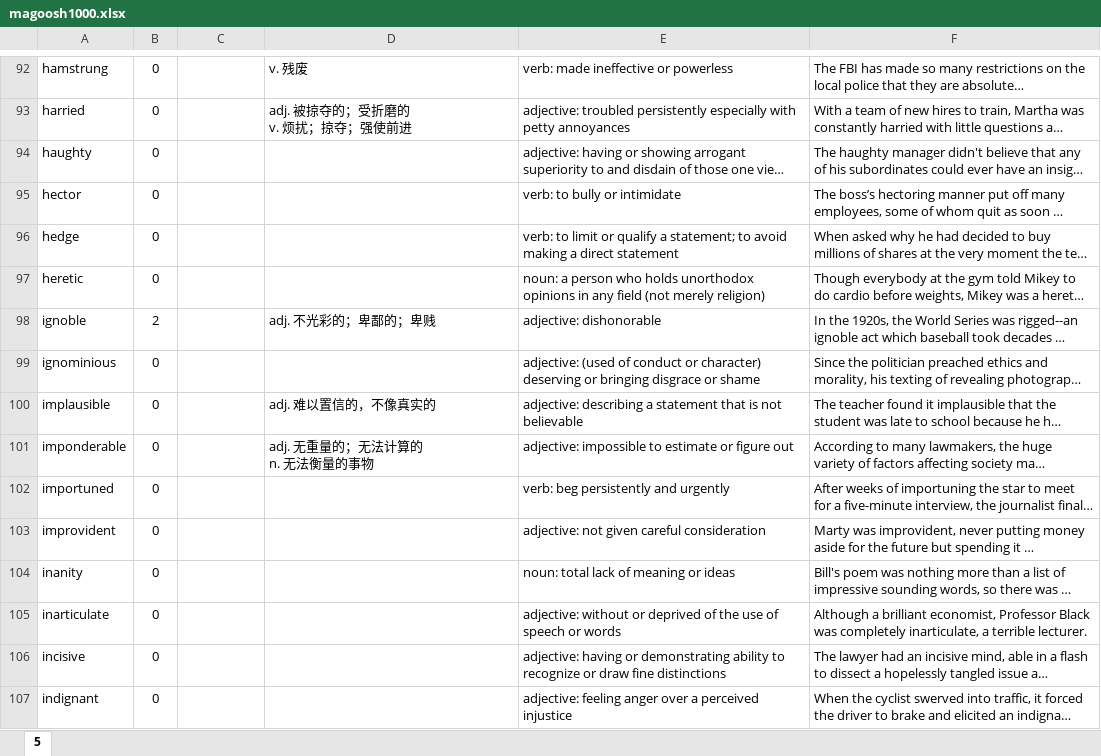
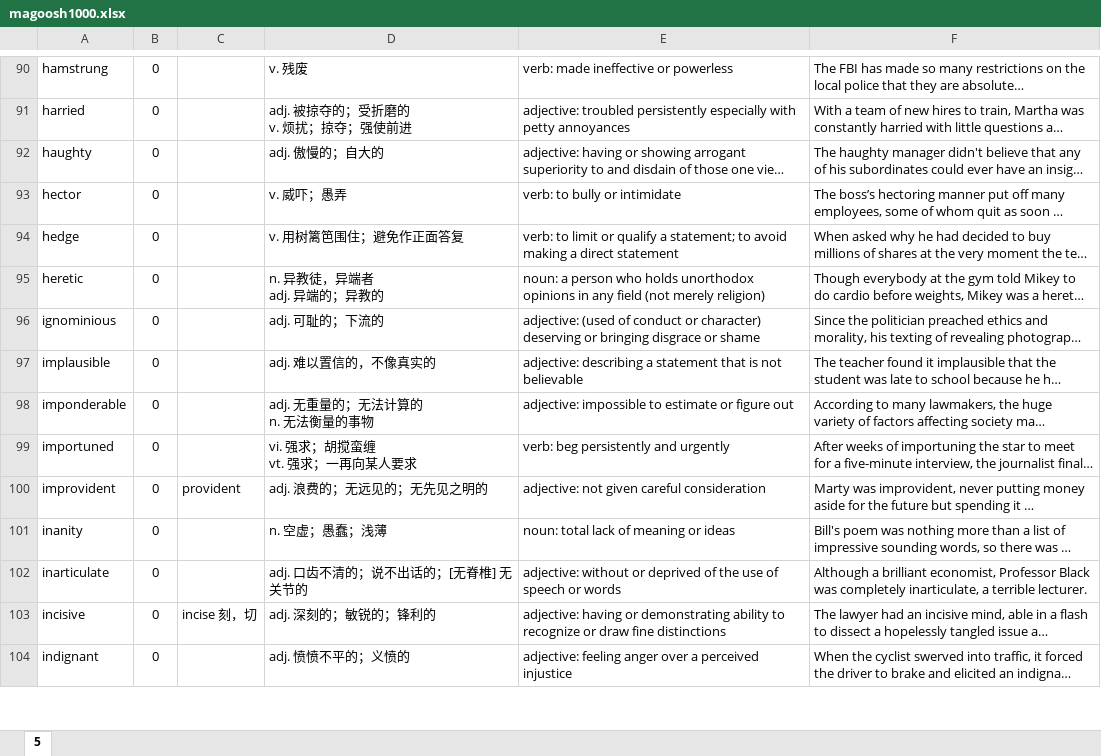
Before and after one commit to sndnyang/Tools, an Excel workbook: 英语词库/magoosh1000.xlsx, sheet 5, drawn as a sheet; only a part is shown, gaps mark what is left out; long unchanged cells end in …; values as stored, in another font and other column widths than the file's, no borders; addresses are those after the commit; ↵ is a line break in a cell; the diff covers the shown part only; the diff names each change by its address in the sheet, - before the commit and + after, or states it on an @@ line.

Commit message:
补充中文含义完毕

```diff
--- a/英语词库/magoosh1000.xlsx (sheet 5)
+++ b/英语词库/magoosh1000.xlsx (sheet 5)
-D92: (empty)
+D92: adj. 傲慢的；自大的
-D93: (empty)
+D93: v. 威吓；愚弄
-D94: (empty)
+D94: v. 用树篱笆围住；避免作正面答复
-D95: (empty)
+D95: n. 异教徒，异端者 ↵ adj. 异端的；异教的
@@ row 98 moved to row 236: ignoble @@
-D96: (empty)
+D96: adj. 可耻的；下流的
-D99: (empty)
+D99: vi. 强求；胡搅蛮缠 ↵ vt. 强求；一再向某人要求
-C100: (empty)
+C100: provident
-D100: (empty)
+D100: adj. 浪费的；无远见的；无先见之明的
-D101: (empty)
+D101: n. 空虚；愚蠢；浅薄
-D102: (empty)
+D102: adj. 口齿不清的；说不出话的；[无脊椎] 无关节的
-C103: (empty)
+C103: incise 刻，切
-D103: (empty)
+D103: adj. 深刻的；敏锐的；锋利的
-D104: (empty)
+D104: adj. 愤愤不平的；义愤的
```
Also changed, not shown: 13 moved rows and 42 edited cells elsewhere in this sheet.
